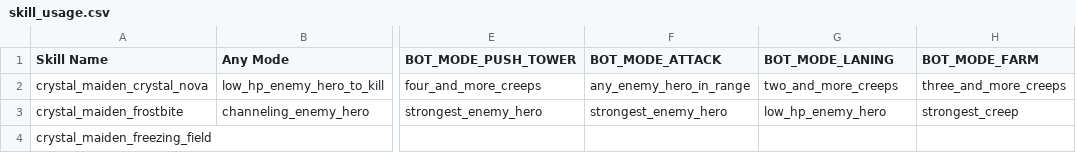
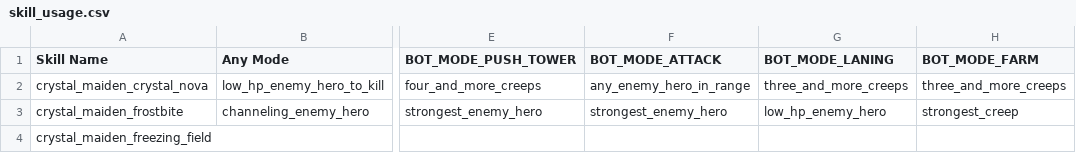
Before and after one commit to ellysh/dota2-combo-bots, a CSV file: generator/database/csv/skill_usage.csv, drawn as a sheet; only a part is shown, gaps mark what is left out; the diff names each change by its address in the sheet, - before the commit and + after, or states it on an @@ line.

Commit message:
Minor fix in the SKILL_USAGE table

```diff
--- a/generator/database/csv/skill_usage.csv
+++ b/generator/database/csv/skill_usage.csv
-G2 (BOT_MODE_LANING): two_and_more_creeps
+G2 (BOT_MODE_LANING): three_and_more_creeps
```
Also changed, not shown: 2 other files.
